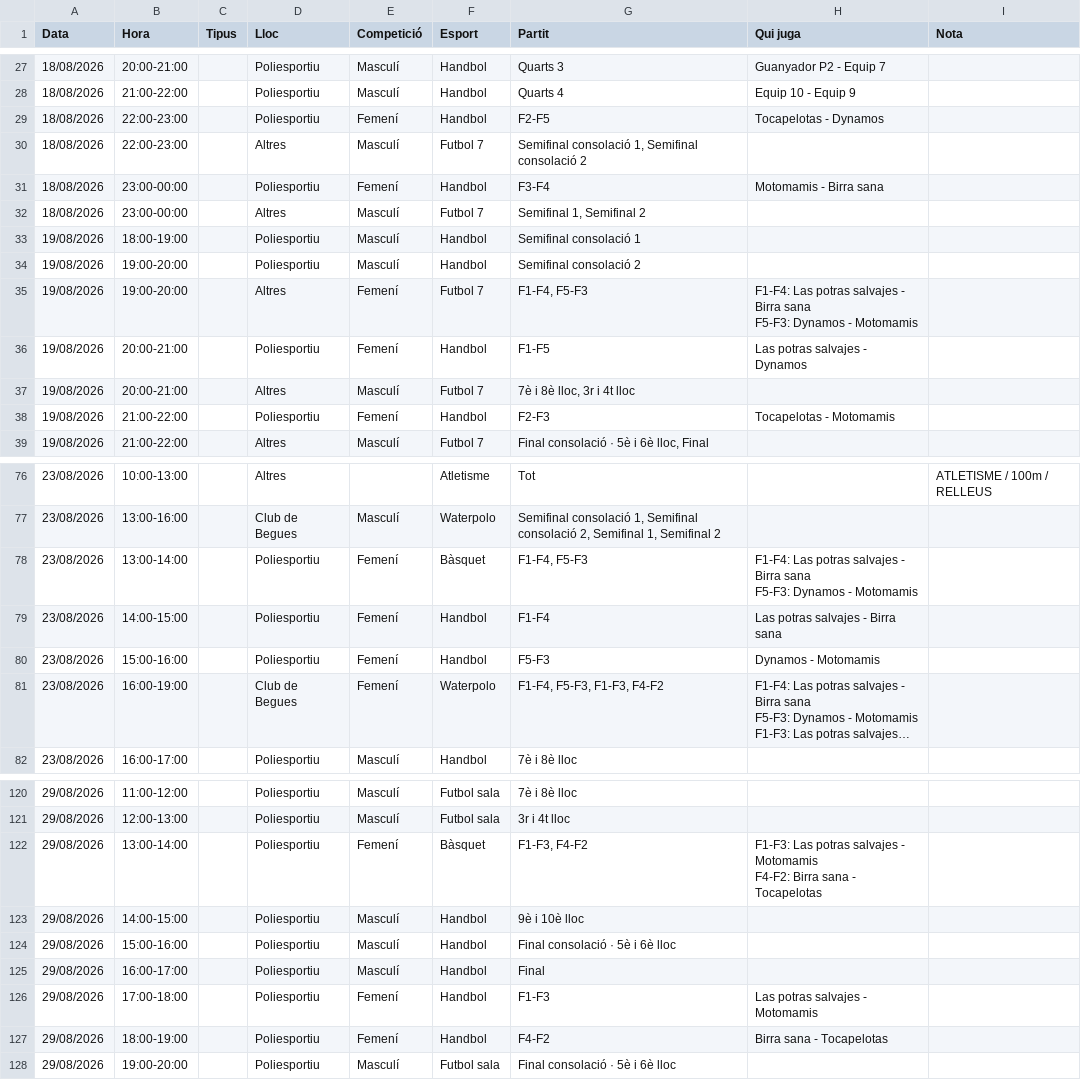
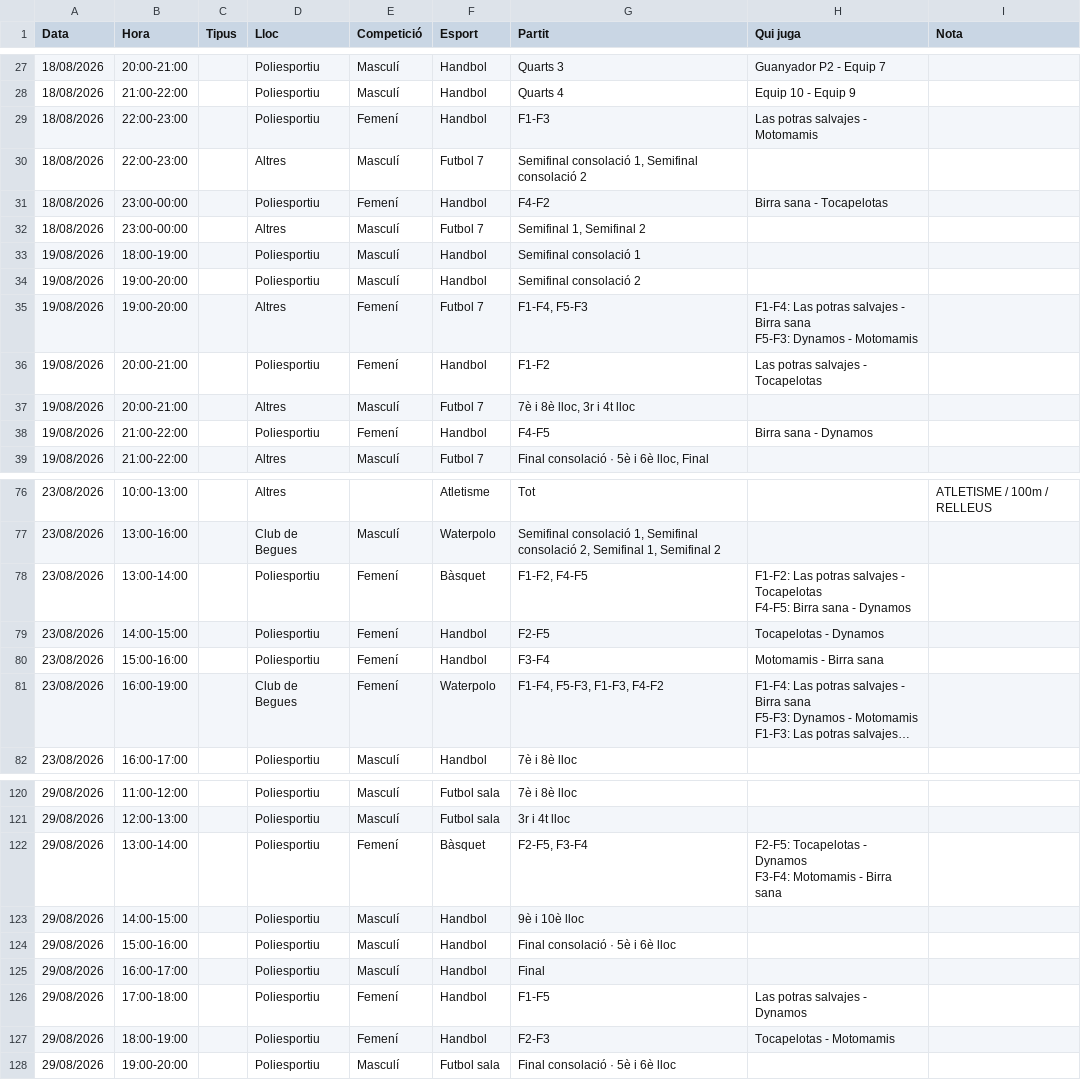
Before and after one commit to jordilolapay/clubbegues, a CSV file: datos/plantilla-full/calendari.csv, drawn as a sheet; only a part is shown, gaps mark what is left out; long unchanged cells end in …; ↵ is a line break in a cell; the diff covers the shown part only; the diff names each change by its address in the sheet, - before the commit and + after, or states it on an @@ line.

```diff
--- a/datos/plantilla-full/calendari.csv
+++ b/datos/plantilla-full/calendari.csv
-G29 (Partit): F2-F5
+G29 (Partit): F1-F3
-H29 (Qui juga): Tocapelotas - Dynamos
+H29 (Qui juga): Las potras salvajes - Motomamis
-G31 (Partit): F3-F4
+G31 (Partit): F4-F2
-H31 (Qui juga): Motomamis - Birra sana
+H31 (Qui juga): Birra sana - Tocapelotas
-G36 (Partit): F1-F5
+G36 (Partit): F1-F2
-H36 (Qui juga): Las potras salvajes - Dynamos
+H36 (Qui juga): Las potras salvajes - Tocapelotas
-G38 (Partit): F2-F3
+G38 (Partit): F4-F5
-H38 (Qui juga): Tocapelotas - Motomamis
+H38 (Qui juga): Birra sana - Dynamos
-G78 (Partit): F1-F4, F5-F3
+G78 (Partit): F1-F2, F4-F5
-H78 (Qui juga): F1-F4: Las potras salvajes - Birra sana ↵ F5-F3: Dynamos - Motomamis
+H78 (Qui juga): F1-F2: Las potras salvajes - Tocapelotas ↵ F4-F5: Birra sana - Dynamos
-G79 (Partit): F1-F4
+G79 (Partit): F2-F5
-H79 (Qui juga): Las potras salvajes - Birra sana
+H79 (Qui juga): Tocapelotas - Dynamos
-G80 (Partit): F5-F3
+G80 (Partit): F3-F4
-H80 (Qui juga): Dynamos - Motomamis
+H80 (Qui juga): Motomamis - Birra sana
-G122 (Partit): F1-F3, F4-F2
+G122 (Partit): F2-F5, F3-F4
-H122 (Qui juga): F1-F3: Las potras salvajes - Motomamis ↵ F4-F2: Birra sana - Tocapelotas
+H122 (Qui juga): F2-F5: Tocapelotas - Dynamos ↵ F3-F4: Motomamis - Birra sana
-G126 (Partit): F1-F3
+G126 (Partit): F1-F5
-H126 (Qui juga): Las potras salvajes - Motomamis
+H126 (Qui juga): Las potras salvajes - Dynamos
-G127 (Partit): F4-F2
+G127 (Partit): F2-F3
-H127 (Qui juga): Birra sana - Tocapelotas
+H127 (Qui juga): Tocapelotas - Motomamis
```
Also changed, not shown: 44 edited cells elsewhere in this file, 3 other files.
